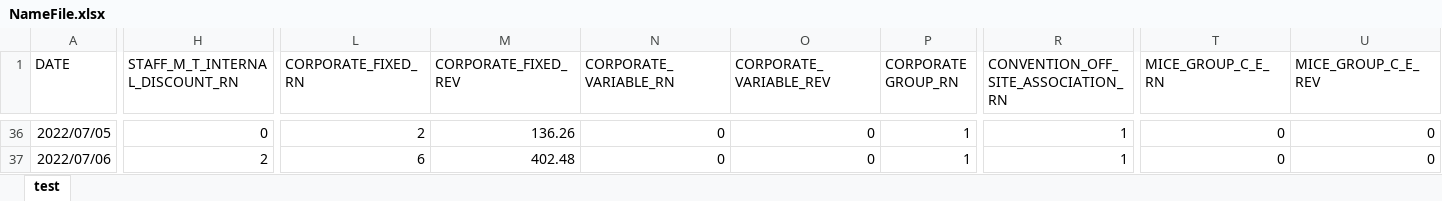
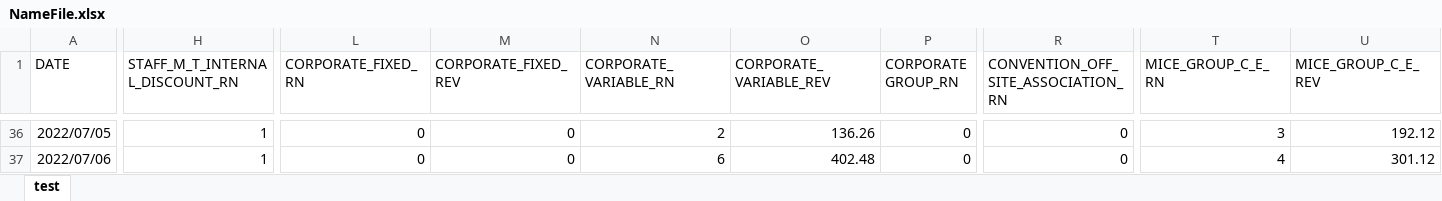
Before and after one commit to carmenjuyo/.converterstreamlit, an Excel workbook: NameFile.xlsx, sheet test, drawn as a sheet; only a part is shown, gaps mark what is left out; values as stored, in another font and other column widths than the file's, no borders; the diff covers the shown part only; the diff names each change by its address in the sheet, - before the commit and + after, or states it on an @@ line.

```diff
--- a/NameFile.xlsx (sheet test)
+++ b/NameFile.xlsx (sheet test)
-H36 (STAFF_M_T_INTERNAL_DISCOUNT_RN): 0
+H36 (STAFF_M_T_INTERNAL_DISCOUNT_RN): 1
-L36 (CORPORATE_FIXED_RN): 2
+L36 (CORPORATE_FIXED_RN): 0
-M36 (CORPORATE_FIXED_REV): 136.26
+M36 (CORPORATE_FIXED_REV): 0
-N36 (CORPORATE_VARIABLE_RN): 0
+N36 (CORPORATE_VARIABLE_RN): 2
-O36 (CORPORATE_VARIABLE_REV): 0
+O36 (CORPORATE_VARIABLE_REV): 136.26
-P36:P37 (CORPORATE GROUP_RN): 1
+P36:P37 (CORPORATE GROUP_RN): 0
-R36:R37: 1
+R36:R37: 0
-T36 (MICE_GROUP_C_E_RN): 0
+T36 (MICE_GROUP_C_E_RN): 3
-U36 (MICE_GROUP_C_E_REV): 0
+U36 (MICE_GROUP_C_E_REV): 192.12
-H37 (STAFF_M_T_INTERNAL_DISCOUNT_RN): 2
+H37 (STAFF_M_T_INTERNAL_DISCOUNT_RN): 1
-L37 (CORPORATE_FIXED_RN): 6
+L37 (CORPORATE_FIXED_RN): 0
-M37 (CORPORATE_FIXED_REV): 402.48
+M37 (CORPORATE_FIXED_REV): 0
-N37 (CORPORATE_VARIABLE_RN): 0
+N37 (CORPORATE_VARIABLE_RN): 6
-O37 (CORPORATE_VARIABLE_REV): 0
+O37 (CORPORATE_VARIABLE_REV): 402.48
-T37 (MICE_GROUP_C_E_RN): 0
+T37 (MICE_GROUP_C_E_RN): 4
-U37 (MICE_GROUP_C_E_REV): 0
+U37 (MICE_GROUP_C_E_REV): 301.12
```
Also changed, not shown: 417 edited cells elsewhere in this sheet, 1 other file.
